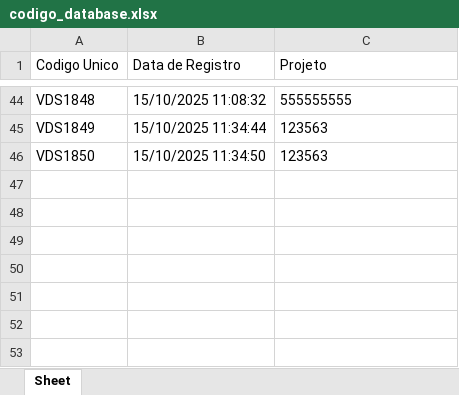
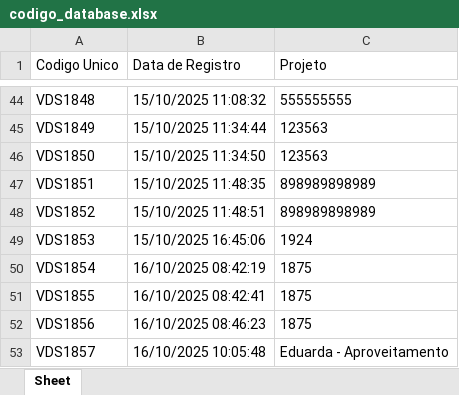
Before and after one commit to zuckalez0-oss/Gerador_DXF_Definitivo, an Excel workbook: Versao-FInal/codigo_database.xlsx, sheet Sheet, drawn as a sheet; only a part is shown, gaps mark what is left out; values as stored, in another font and other column widths than the file's, no borders; the diff names each change by its address in the sheet, - before the commit and + after, or states it on an @@ line.

```diff
--- a/Versao-FInal/codigo_database.xlsx (sheet Sheet)
+++ b/Versao-FInal/codigo_database.xlsx (sheet Sheet)
+row 47: VDS1851 | 15/10/2025 11:48:35 | 898989898989
+row 48: VDS1852 | 15/10/2025 11:48:51 | 898989898989
+row 49: VDS1853 | 15/10/2025 16:45:06 | 1924
+row 50: VDS1854 | 16/10/2025 08:42:19 | 1875
+row 51: VDS1855 | 16/10/2025 08:42:41 | 1875
+row 52: VDS1856 | 16/10/2025 08:46:23 | 1875
+row 53: VDS1857 | 16/10/2025 10:05:48 | Eduarda - Aproveitamento
```
Also changed, not shown: codigo_database.xlsx, 7 other files.
